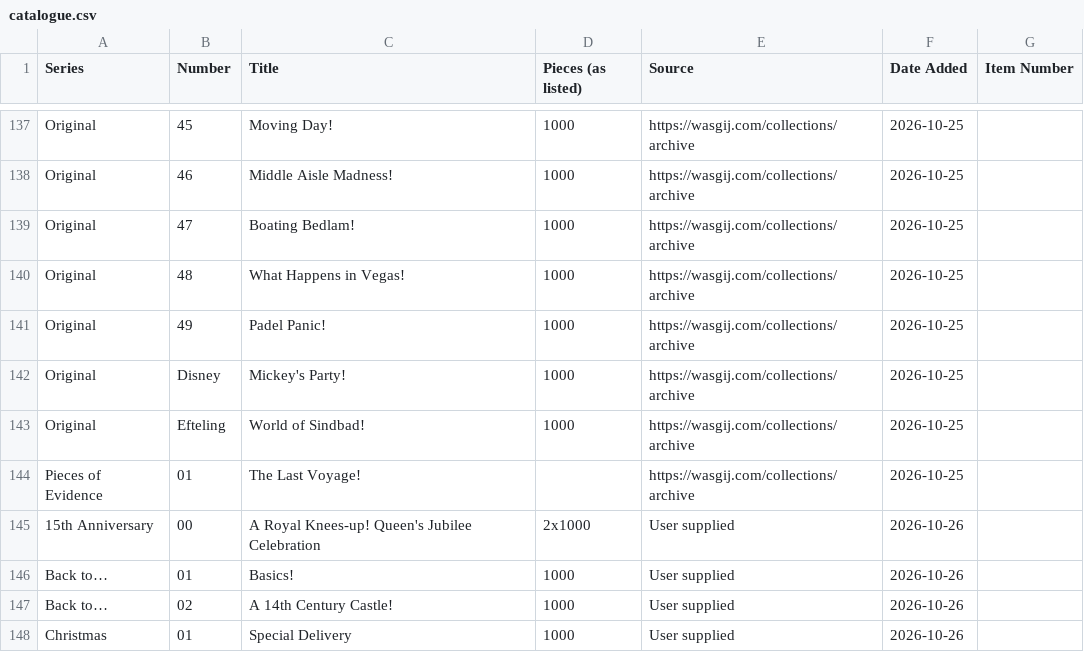
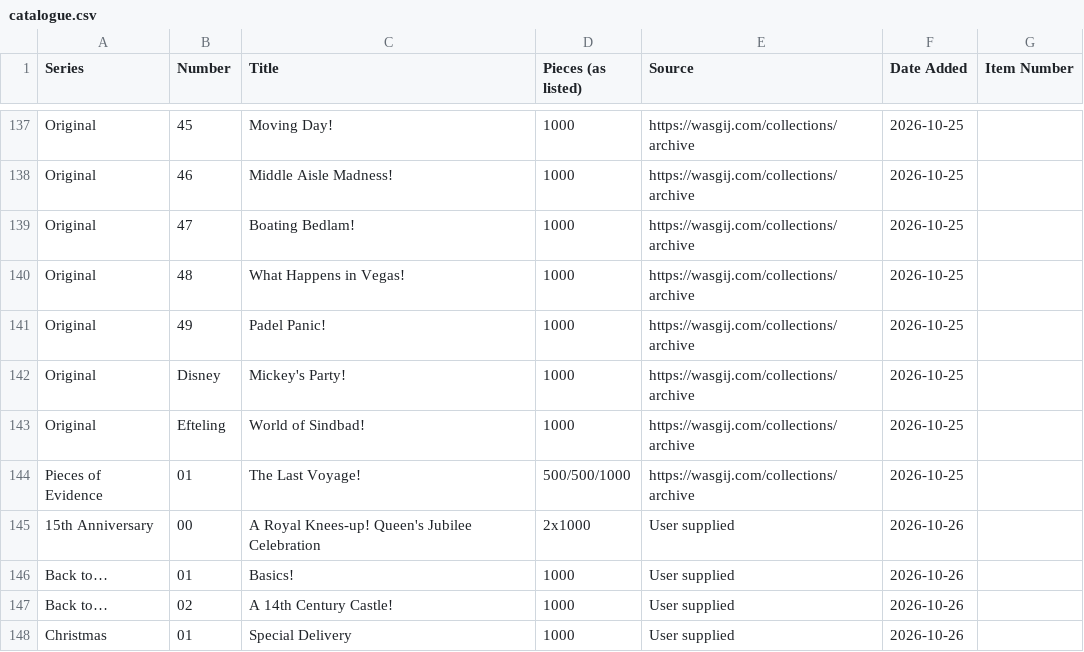
Before and after one commit to Matt-Owen-81/wasgij, a CSV file: catalogue.csv, drawn as a sheet; only a part is shown, gaps mark what is left out.

Commit message:
Add Pieces of Evidence artwork and six hints (reconciled) (#30)
* Reapply Pieces of Evidence changes on latest main

* Reapply Pieces of Evidence changes on latest main

* Reapply Pieces of Evidence changes on latest main

* Reapply Pieces of Evidence changes on latest main

```diff
--- a/catalogue.csv
+++ b/catalogue.csv
@@ -143,3 +143,3 @@ Original,Disney,Mickey's Party!,1000,https://wasgij.com/collections/archive,2026
 Original,Efteling,World of Sindbad!,1000,https://wasgij.com/collections/archive,2026-10-25,
-Pieces of Evidence,01,The Last Voyage!,,https://wasgij.com/collections/archive,2026-10-25,
+Pieces of Evidence,01,The Last Voyage!,500/500/1000,https://wasgij.com/collections/archive,2026-10-25,
 15th Anniversary,00,A Royal Knees-up! Queen's Jubilee Celebration,2x1000,User supplied,2026-10-26,
```
Also changed, not shown: 3 other files.
